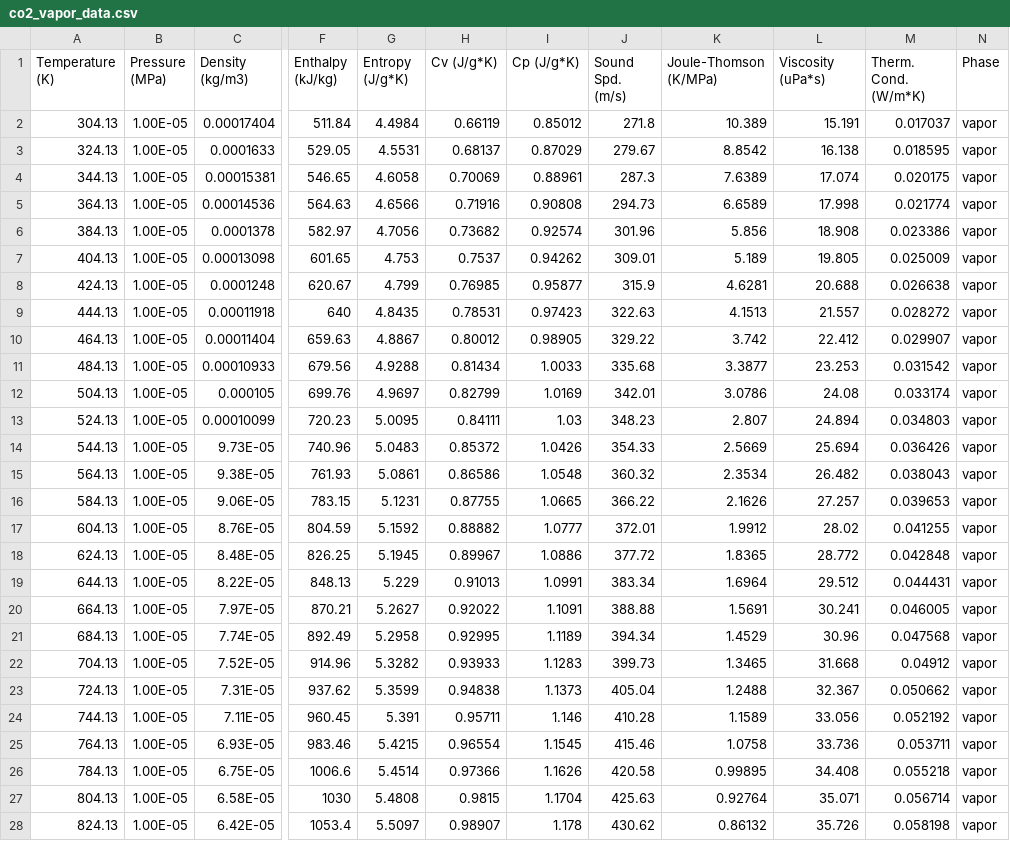
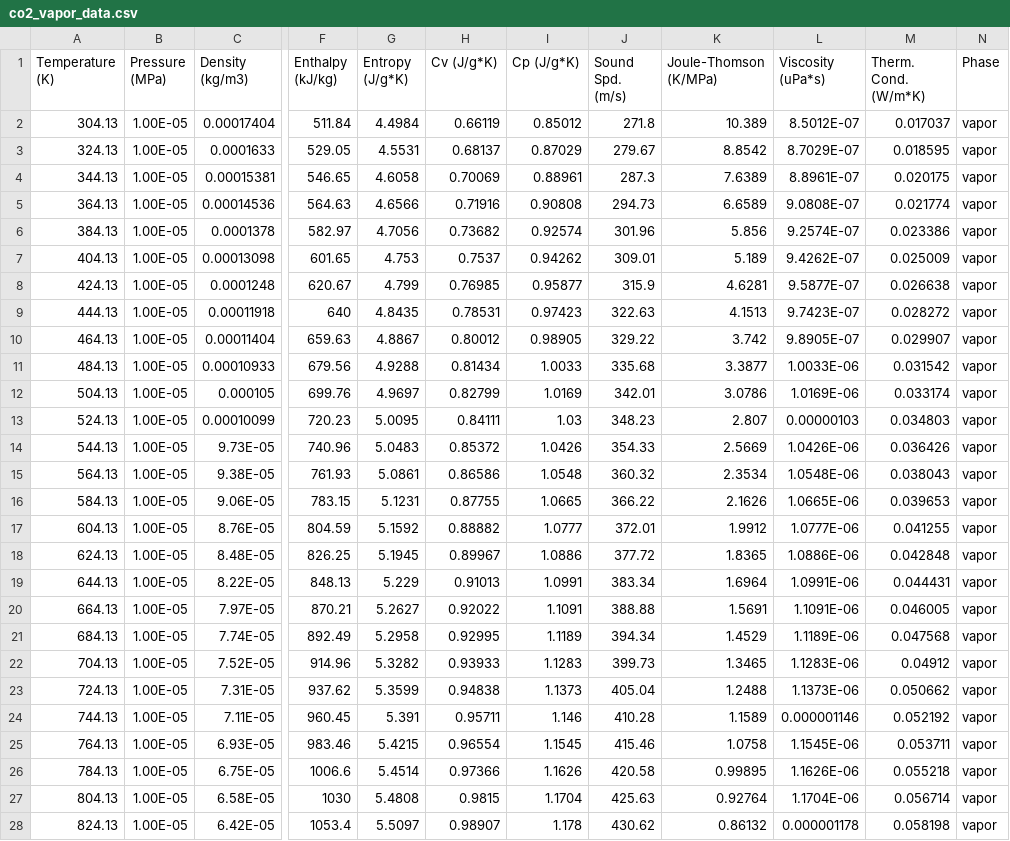
Before and after one commit to IDAES/idaes-ext, a CSV file: src/general_helmholtz/test_data/co2_vapor_data.csv, drawn as a sheet; only a part is shown, gaps mark what is left out; the diff covers the shown part only; the diff names each change by its address in the sheet, - before the commit and + after, or states it on an @@ line.

```diff
--- a/src/general_helmholtz/test_data/co2_vapor_data.csv
+++ b/src/general_helmholtz/test_data/co2_vapor_data.csv
-L2 (Viscosity (uPa*s)): 15.191
+L2 (Viscosity (uPa*s)): 8.5012E-07
-L3 (Viscosity (uPa*s)): 16.138
+L3 (Viscosity (uPa*s)): 8.7029E-07
-L4 (Viscosity (uPa*s)): 17.074
+L4 (Viscosity (uPa*s)): 8.8961E-07
-L5 (Viscosity (uPa*s)): 17.998
+L5 (Viscosity (uPa*s)): 9.0808E-07
-L6 (Viscosity (uPa*s)): 18.908
+L6 (Viscosity (uPa*s)): 9.2574E-07
-L7 (Viscosity (uPa*s)): 19.805
+L7 (Viscosity (uPa*s)): 9.4262E-07
-L8 (Viscosity (uPa*s)): 20.688
+L8 (Viscosity (uPa*s)): 9.5877E-07
-L9 (Viscosity (uPa*s)): 21.557
+L9 (Viscosity (uPa*s)): 9.7423E-07
-L10 (Viscosity (uPa*s)): 22.412
+L10 (Viscosity (uPa*s)): 9.8905E-07
-L11 (Viscosity (uPa*s)): 23.253
+L11 (Viscosity (uPa*s)): 1.0033E-06
-L12 (Viscosity (uPa*s)): 24.08
+L12 (Viscosity (uPa*s)): 1.0169E-06
-L13 (Viscosity (uPa*s)): 24.894
+L13 (Viscosity (uPa*s)): 0.00000103
-L14 (Viscosity (uPa*s)): 25.694
+L14 (Viscosity (uPa*s)): 1.0426E-06
-L15 (Viscosity (uPa*s)): 26.482
+L15 (Viscosity (uPa*s)): 1.0548E-06
-L16 (Viscosity (uPa*s)): 27.257
+L16 (Viscosity (uPa*s)): 1.0665E-06
-L17 (Viscosity (uPa*s)): 28.02
+L17 (Viscosity (uPa*s)): 1.0777E-06
-L18 (Viscosity (uPa*s)): 28.772
+L18 (Viscosity (uPa*s)): 1.0886E-06
-L19 (Viscosity (uPa*s)): 29.512
+L19 (Viscosity (uPa*s)): 1.0991E-06
-L20 (Viscosity (uPa*s)): 30.241
+L20 (Viscosity (uPa*s)): 1.1091E-06
-L21 (Viscosity (uPa*s)): 30.96
+L21 (Viscosity (uPa*s)): 1.1189E-06
-L22 (Viscosity (uPa*s)): 31.668
+L22 (Viscosity (uPa*s)): 1.1283E-06
-L23 (Viscosity (uPa*s)): 32.367
+L23 (Viscosity (uPa*s)): 1.1373E-06
-L24 (Viscosity (uPa*s)): 33.056
+L24 (Viscosity (uPa*s)): 0.000001146
-L25 (Viscosity (uPa*s)): 33.736
+L25 (Viscosity (uPa*s)): 1.1545E-06
-L26 (Viscosity (uPa*s)): 34.408
+L26 (Viscosity (uPa*s)): 1.1626E-06
-L27 (Viscosity (uPa*s)): 35.071
+L27 (Viscosity (uPa*s)): 1.1704E-06
-L28 (Viscosity (uPa*s)): 35.726
+L28 (Viscosity (uPa*s)): 0.000001178
```
Also changed, not shown: 130 edited cells elsewhere in this file, src/general_helmholtz/test_data/co2_liquid_data.csv, src/general_helmholtz/test_data/co2_supercritical_data.csv, 26 other files.
